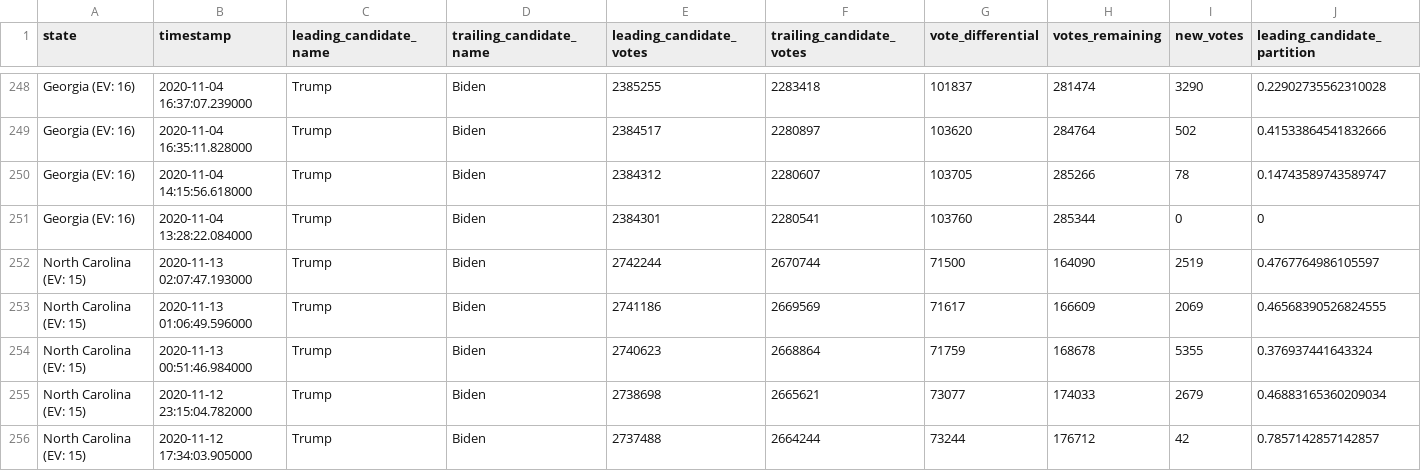
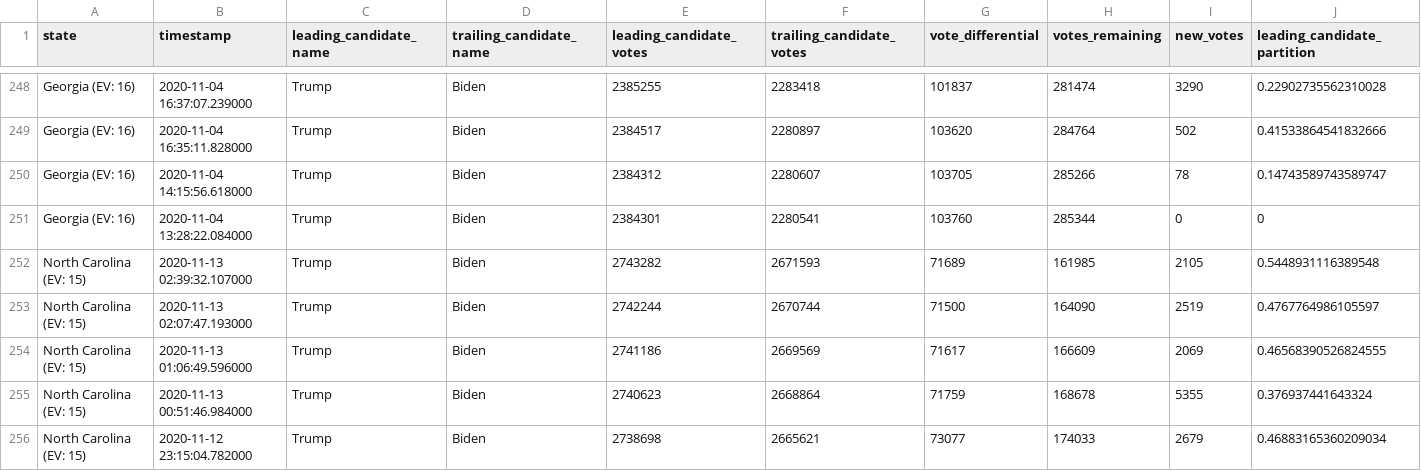
Before and after one commit to hugovk/nyt-2020-election-scraper, a CSV file: battleground-state-changes.csv, drawn as a sheet; only a part is shown, gaps mark what is left out; the shorter side is filled out with more unchanged rows; rows hold the shown columns only; the diff names each change by its address in the sheet, - before the commit and + after, or states it on an @@ line.

```diff
--- a/battleground-state-changes.csv
+++ b/battleground-state-changes.csv
+row 252: North Carolina (EV: 15) | 2020-11-13 02:39:32.107000 | Trump | Biden | 2743282 | 2671593 | 71689 | 161985 | 2105 | 0.5448931116389548
```
Also changed, not shown: 4 other files.
